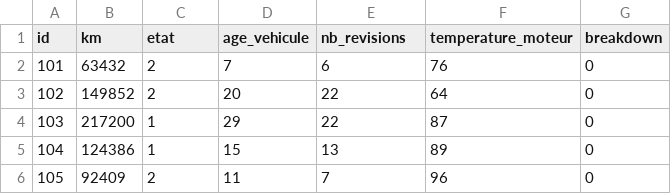
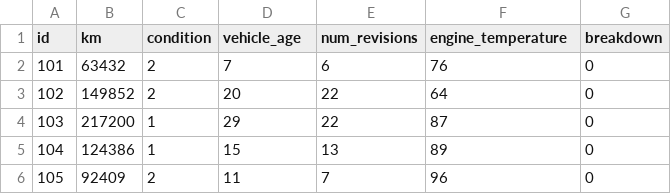
Before and after one commit to ABollati/vab-predictive-maintenance, a CSV file: data/raw_data_vab.csv, drawn as a sheet; only a part is shown.

```diff
--- a/data/raw_data_vab.csv
+++ b/data/raw_data_vab.csv
@@ -1,2 +1,2 @@
-id,km,etat,age_vehicule,nb_revisions,temperature_moteur,breakdown
+id,km,condition,vehicle_age,num_revisions,engine_temperature,breakdown
 101,63432,2,7,6,76,0
```
Also changed, not shown: 7 other files.
